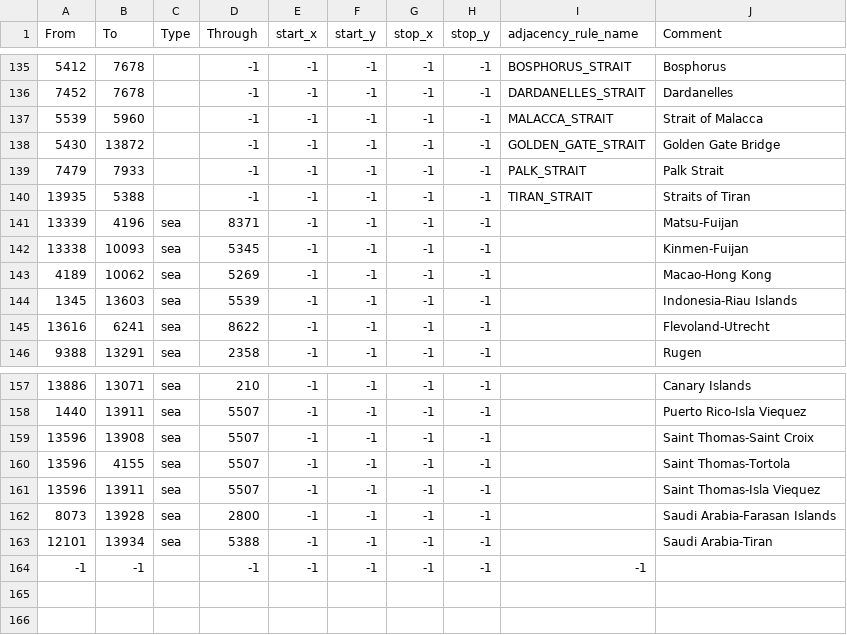
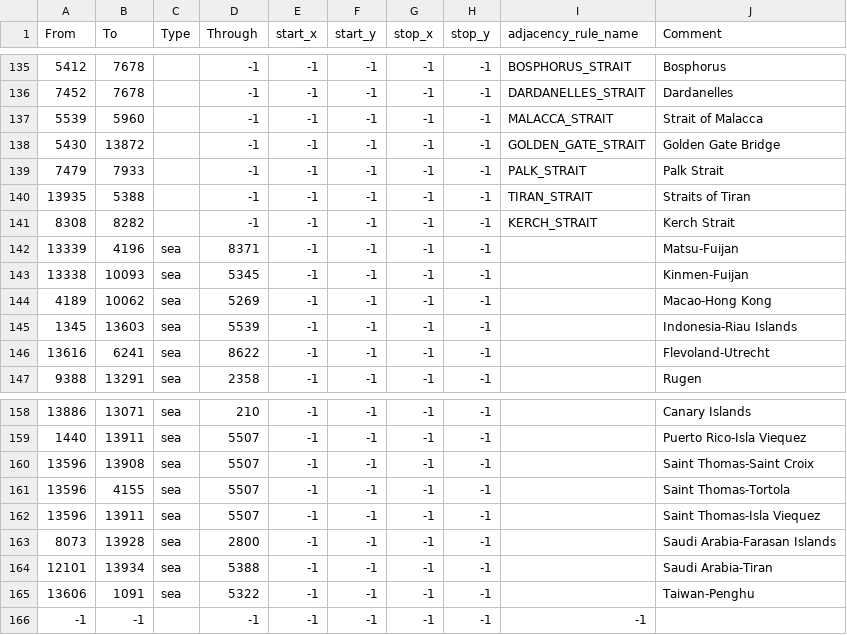
Before and after one commit to generalisofficial/tia2018, a CSV file: map/adjacencies.csv, drawn as a sheet; only a part is shown, gaps mark what is left out; the diff names each change by its address in the sheet, - before the commit and + after, or states it on an @@ line.

```diff
--- a/map/adjacencies.csv
+++ b/map/adjacencies.csv
+row 141: 8308 | 8282 |  | -1 | -1 | -1 | -1 | -1 | KERCH_STRAIT | Kerch Strait
+row 165: 13606 | 1091 | sea | 5322 | -1 | -1 | -1 | -1 |  | Taiwan-Penghu
```
Also changed, not shown: map/definition.csv, 22 other files.
